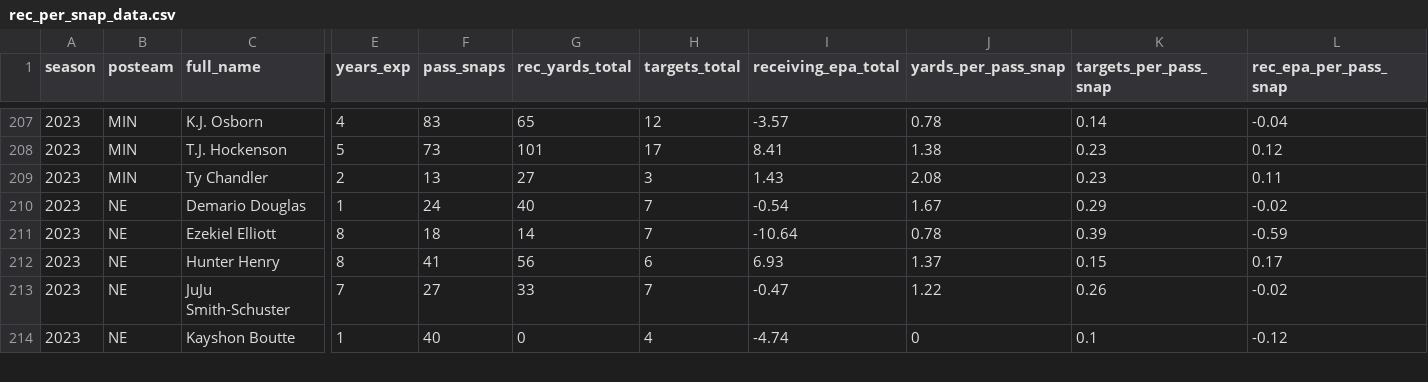
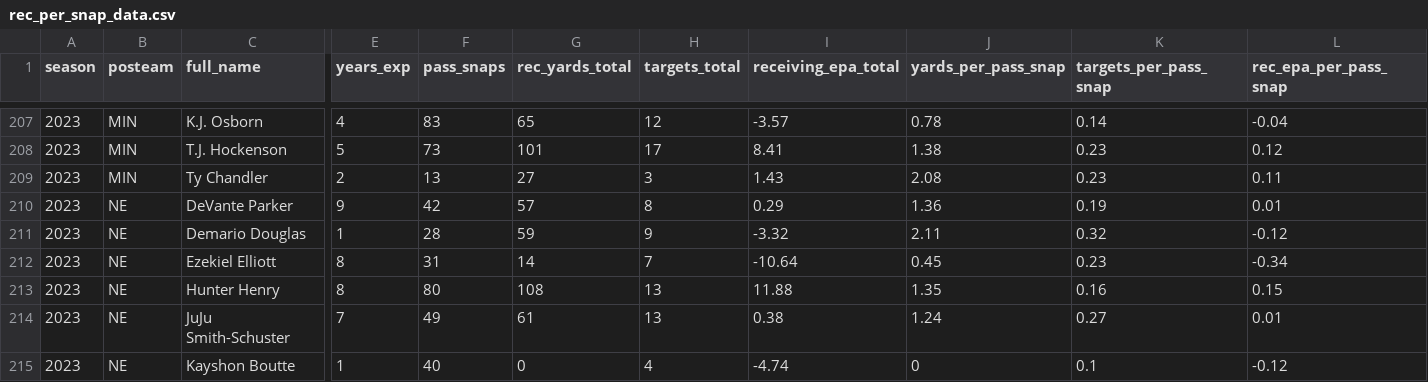
Before and after one commit to albtree/nfl-per-pass-snap, a CSV file: rec_per_snap_data.csv, drawn as a sheet; only a part is shown, gaps mark what is left out; addresses are those after the commit; rows hold the shown columns only; the diff covers the shown part only; the diff names each change by its address in the sheet, - before the commit and + after, or states it on an @@ line.

```diff
--- a/rec_per_snap_data.csv
+++ b/rec_per_snap_data.csv
+row 210: 2023 | NE | DeVante Parker | 9 | 42 | 57 | 8 | 0.29 | 1.36 | 0.19 | 0.01
-F211 (pass_snaps): 24
+F211 (pass_snaps): 28
-G211 (rec_yards_total): 40
+G211 (rec_yards_total): 59
-H211 (targets_total): 7
+H211 (targets_total): 9
-I211 (receiving_epa_total): -0.54
+I211 (receiving_epa_total): -3.32
-J211 (yards_per_pass_snap): 1.67
+J211 (yards_per_pass_snap): 2.11
-K211 (targets_per_pass_snap): 0.29
+K211 (targets_per_pass_snap): 0.32
-L211 (rec_epa_per_pass_snap): -0.02
+L211 (rec_epa_per_pass_snap): -0.12
-F212 (pass_snaps): 18
+F212 (pass_snaps): 31
-J212 (yards_per_pass_snap): 0.78
+J212 (yards_per_pass_snap): 0.45
-K212 (targets_per_pass_snap): 0.39
+K212 (targets_per_pass_snap): 0.23
-L212 (rec_epa_per_pass_snap): -0.59
+L212 (rec_epa_per_pass_snap): -0.34
-F213 (pass_snaps): 41
+F213 (pass_snaps): 80
-G213 (rec_yards_total): 56
+G213 (rec_yards_total): 108
-H213 (targets_total): 6
+H213 (targets_total): 13
-I213 (receiving_epa_total): 6.93
+I213 (receiving_epa_total): 11.88
-J213 (yards_per_pass_snap): 1.37
+J213 (yards_per_pass_snap): 1.35
-K213 (targets_per_pass_snap): 0.15
+K213 (targets_per_pass_snap): 0.16
-L213 (rec_epa_per_pass_snap): 0.17
+L213 (rec_epa_per_pass_snap): 0.15
-F214 (pass_snaps): 27
+F214 (pass_snaps): 49
-G214 (rec_yards_total): 33
+G214 (rec_yards_total): 61
-H214 (targets_total): 7
+H214 (targets_total): 13
-I214 (receiving_epa_total): -0.47
+I214 (receiving_epa_total): 0.38
-J214 (yards_per_pass_snap): 1.22
+J214 (yards_per_pass_snap): 1.24
-K214 (targets_per_pass_snap): 0.26
+K214 (targets_per_pass_snap): 0.27
-L214 (rec_epa_per_pass_snap): -0.02
+L214 (rec_epa_per_pass_snap): 0.01
```
Also changed, not shown: 2 added rows and 78 edited cells elsewhere in this file.
